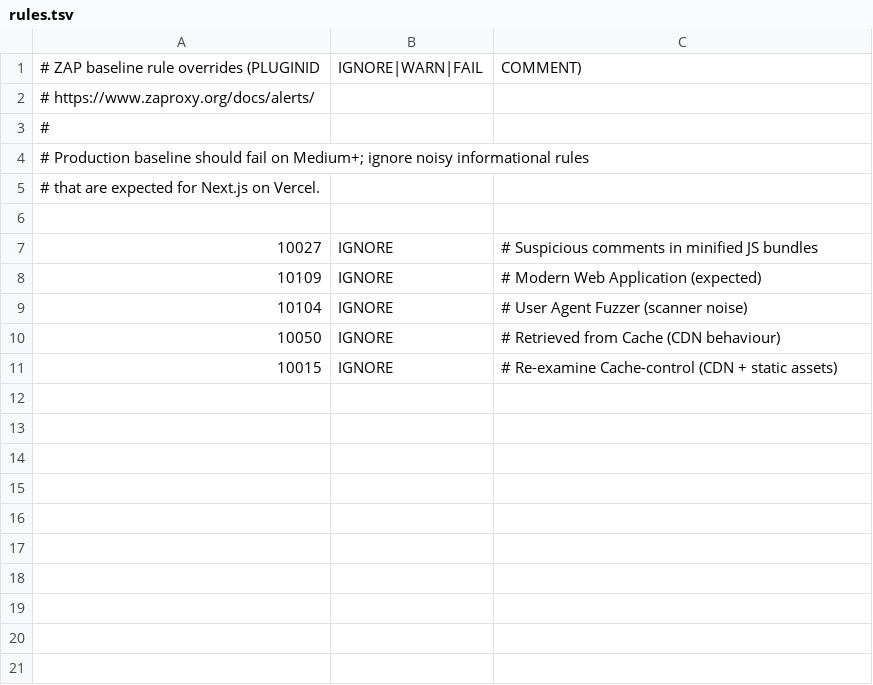
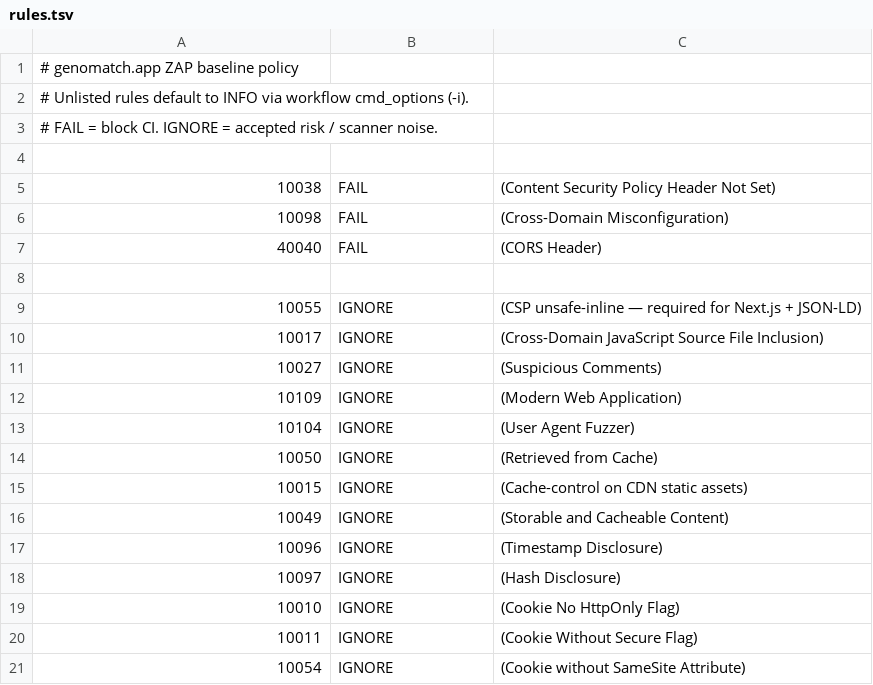
Before and after one commit to oxbreed/genomatch-landing, a TSV file: .zap/rules.tsv, drawn as a sheet.

Commit message:
Fix ZAP CI: fail only on security regressions, ignore Next.js CSP noise

```diff
--- a/.zap/rules.tsv
+++ b/.zap/rules.tsv
@@ -1,11 +1,21 @@
-# ZAP baseline rule overrides (PLUGINID	IGNORE|WARN|FAIL	COMMENT)
-# https://www.zaproxy.org/docs/alerts/
-#
-# Production baseline should fail on Medium+; ignore noisy informational rules
-# that are expected for Next.js on Vercel.
+# genomatch.app ZAP baseline policy
+# Unlisted rules default to INFO via workflow cmd_options (-i).
+# FAIL = block CI. IGNORE = accepted risk / scanner noise.
 
-10027	IGNORE	# Suspicious comments in minified JS bundles
-10109	IGNORE	# Modern Web Application (expected)
-10104	IGNORE	# User Agent Fuzzer (scanner noise)
-10050	IGNORE	# Retrieved from Cache (CDN behaviour)
-10015	IGNORE	# Re-examine Cache-control (CDN + static assets)
+10038	FAIL	(Content Security Policy Header Not Set)
+10098	FAIL	(Cross-Domain Misconfiguration)
+40040	FAIL	(CORS Header)
+
+10055	IGNORE	(CSP unsafe-inline — required for Next.js + JSON-LD)
+10017	IGNORE	(Cross-Domain JavaScript Source File Inclusion)
+10027	IGNORE	(Suspicious Comments)
+10109	IGNORE	(Modern Web Application)
+10104	IGNORE	(User Agent Fuzzer)
+10050	IGNORE	(Retrieved from Cache)
+10015	IGNORE	(Cache-control on CDN static assets)
+10049	IGNORE	(Storable and Cacheable Content)
+10096	IGNORE	(Timestamp Disclosure)
+10097	IGNORE	(Hash Disclosure)
+10010	IGNORE	(Cookie No HttpOnly Flag)
+10011	IGNORE	(Cookie Without Secure Flag)
+10054	IGNORE	(Cookie without SameSite Attribute)
```
Also changed, not shown: 2 other files.
